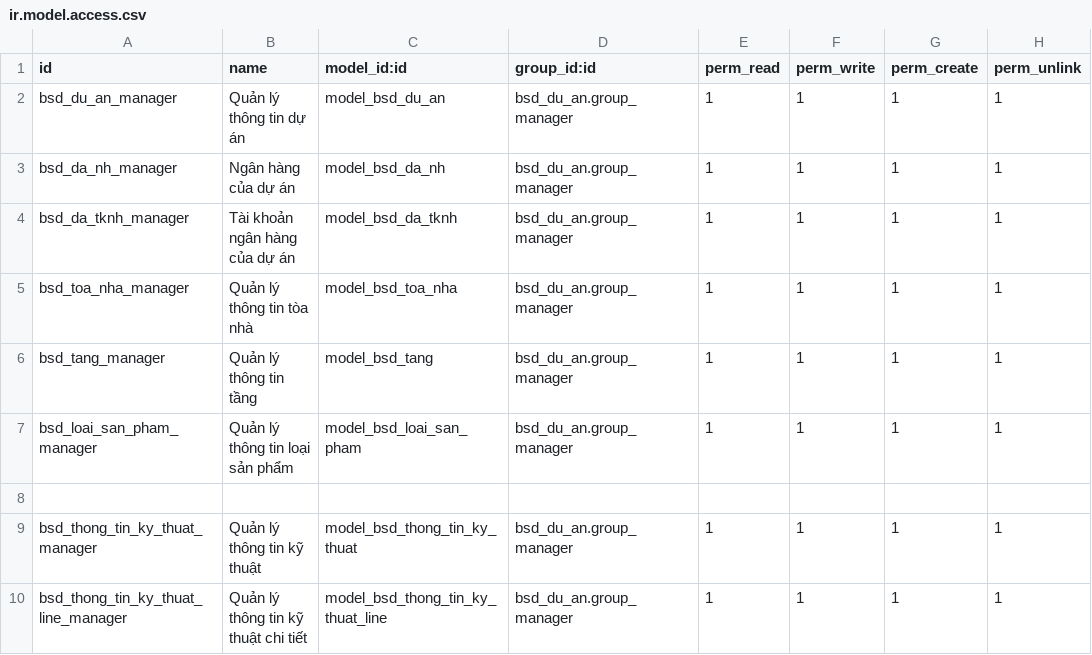
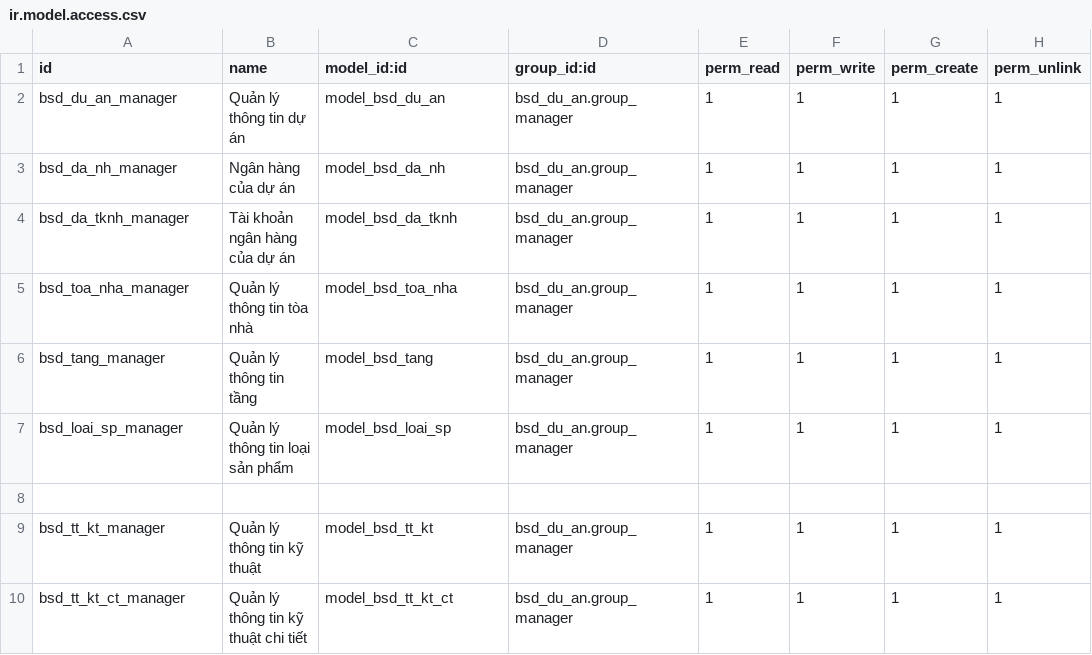
Before and after one commit to bsdinsights/realestate, a CSV file: bsd_du_an/security/ir.model.access.csv, drawn as a sheet.

```diff
--- a/bsd_du_an/security/ir.model.access.csv
+++ b/bsd_du_an/security/ir.model.access.csv
@@ -6,5 +6,5 @@ bsd_toa_nha_manager,Quản lý thông tin tòa nhà,model_bsd_toa_nha,bsd_du_an.
 bsd_tang_manager,Quản lý thông tin tầng,model_bsd_tang,bsd_du_an.group_manager,1,1,1,1
-bsd_loai_san_pham_manager,Quản lý thông tin loại sản phẩm,model_bsd_loai_san_pham,bsd_du_an.group_manager,1,1,1,1
+bsd_loai_sp_manager,Quản lý thông tin loại sản phẩm,model_bsd_loai_sp,bsd_du_an.group_manager,1,1,1,1
 
-bsd_thong_tin_ky_thuat_manager,Quản lý thông tin kỹ thuật,model_bsd_thong_tin_ky_thuat,bsd_du_an.group_manager,1,1,1,1
-bsd_thong_tin_ky_thuat_line_manager,Quản lý thông tin kỹ thuật chi tiết ,model_bsd_thong_tin_ky_thuat_line,bsd_du_an.group_manager,1,1,1,1
+bsd_tt_kt_manager,Quản lý thông tin kỹ thuật,model_bsd_tt_kt,bsd_du_an.group_manager,1,1,1,1
+bsd_tt_kt_ct_manager,Quản lý thông tin kỹ thuật chi tiết ,model_bsd_tt_kt_ct,bsd_du_an.group_manager,1,1,1,1
```
Also changed, not shown: 8 other files.
